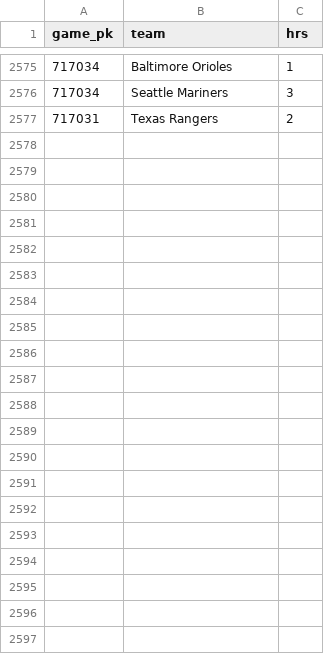
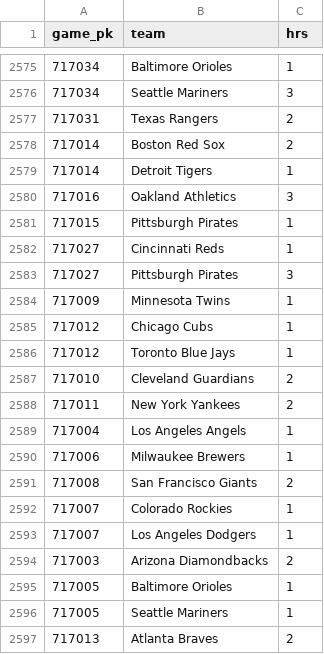
Before and after one commit to chadallison/mlb_cpr, a CSV file: all_game_hrs.csv, drawn as a sheet; only a part is shown, gaps mark what is left out; the diff names each change by its address in the sheet, - before the commit and + after, or states it on an @@ line.

```diff
--- a/all_game_hrs.csv
+++ b/all_game_hrs.csv
+row 2578: 717014 | Boston Red Sox | 2
+row 2579: 717014 | Detroit Tigers | 1
+row 2580: 717016 | Oakland Athletics | 3
+row 2581: 717015 | Pittsburgh Pirates | 1
+row 2582: 717027 | Cincinnati Reds | 1
+row 2583: 717027 | Pittsburgh Pirates | 3
+row 2584: 717009 | Minnesota Twins | 1
+row 2585: 717012 | Chicago Cubs | 1
+row 2586: 717012 | Toronto Blue Jays | 1
+row 2587: 717010 | Cleveland Guardians | 2
+row 2588: 717011 | New York Yankees | 2
+row 2589: 717004 | Los Angeles Angels | 1
+row 2590: 717006 | Milwaukee Brewers | 1
+row 2591: 717008 | San Francisco Giants | 2
+row 2592: 717007 | Colorado Rockies | 1
+row 2593: 717007 | Los Angeles Dodgers | 1
+row 2594: 717003 | Arizona Diamondbacks | 2
+row 2595: 717005 | Baltimore Orioles | 1
+row 2596: 717005 | Seattle Mariners | 1
+row 2597: 717013 | Atlanta Braves | 2
```
Also changed, not shown: all_game_ks.csv, all_game_pks.csv, 33 other files.
